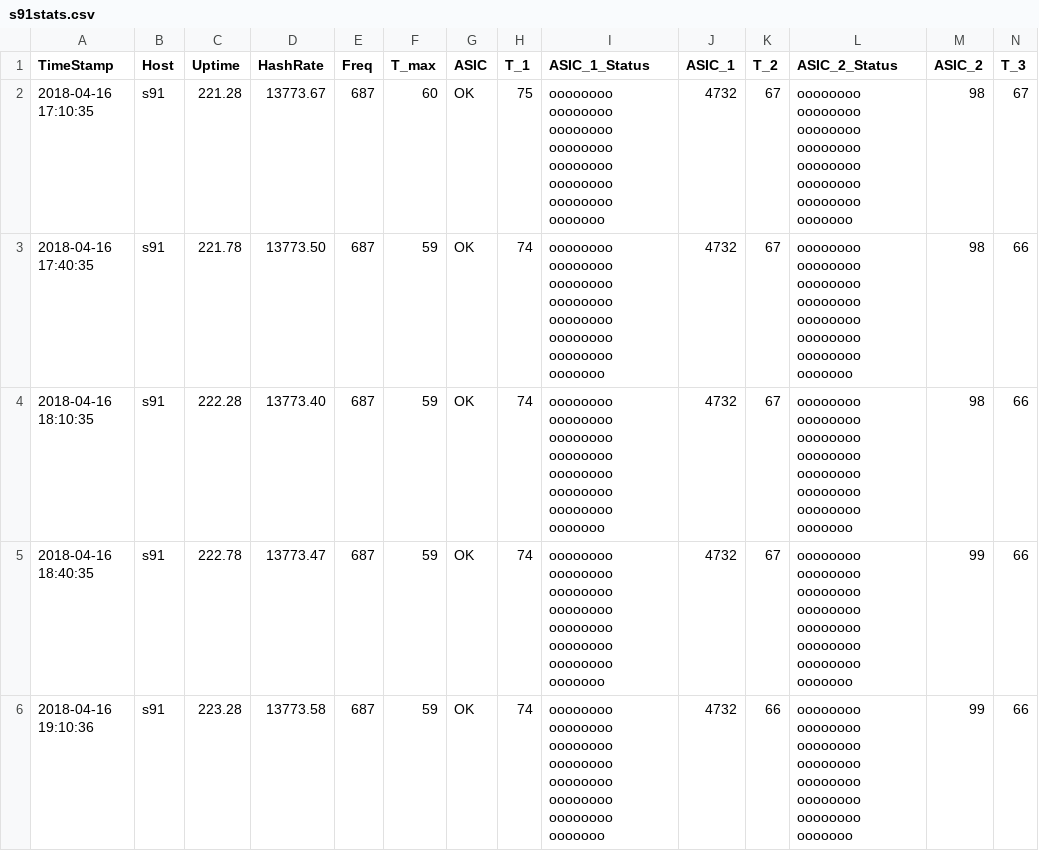
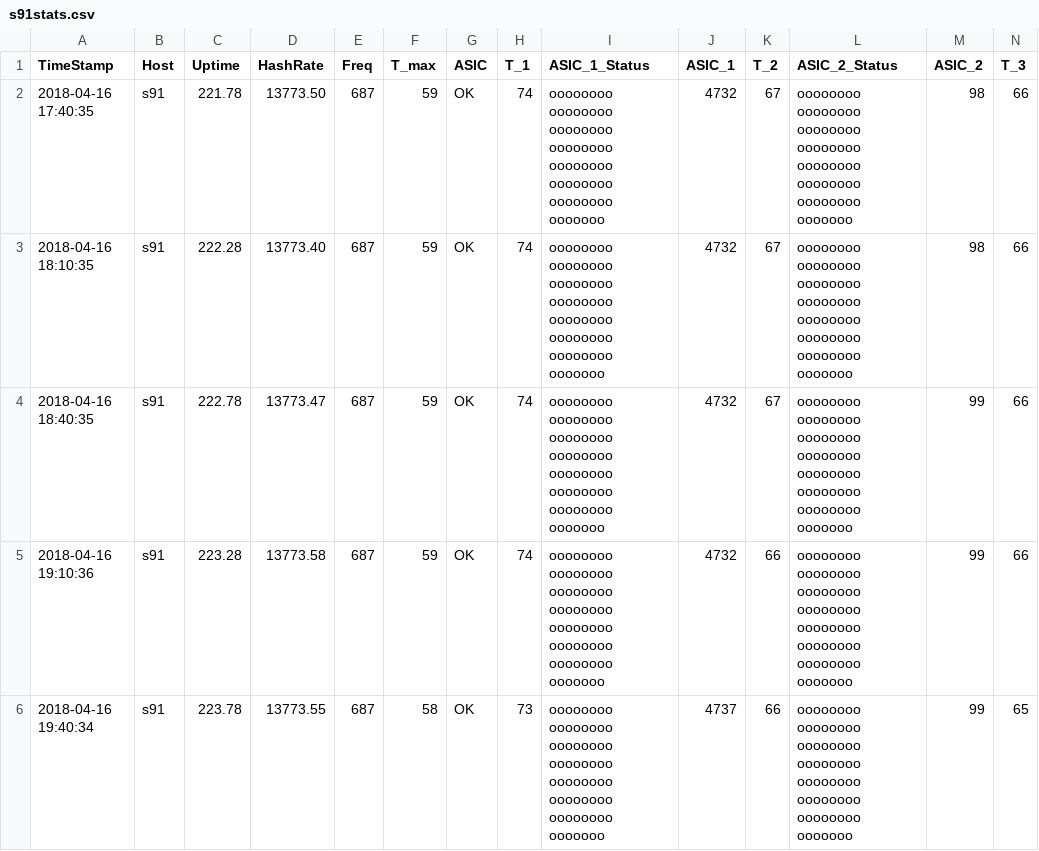
Before and after one commit to tomtorggler/stats, a CSV file: _data/s91stats.csv, drawn as a sheet; only a part is shown; the shorter side is filled out with more unchanged rows; rows hold the shown columns only; the diff names each change by its address in the sheet, - before the commit and + after, or states it on an @@ line.

```diff
--- a/_data/s91stats.csv
+++ b/_data/s91stats.csv
-row 2: 2018-04-16 17:10:35 | s91 | 221.28 | 13773.67 | 687 | 60 | OK | 75 | oooooooo oooooooo oooooooo oooooooo oooooooo oooooooo oooooooo ooooooo | 4732 | 67 | oooooooo oooooooo oooooooo oooooooo oooooooo oooooooo oooooooo ooooooo | 98 | 67
```
Also changed, not shown: _data/earnings.csv, _data/l31stats.csv, 3 other files.
